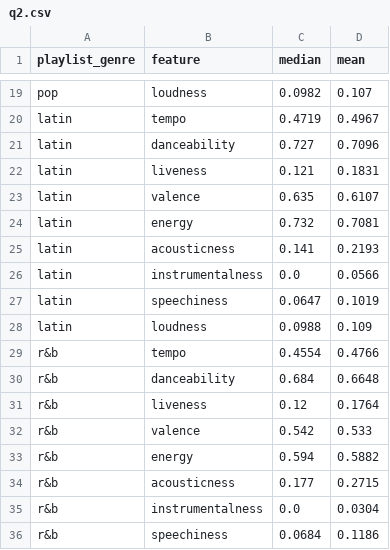
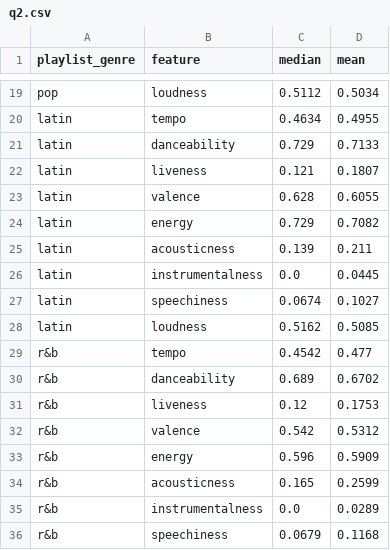
Before and after one commit to JackGeraghty/Info_Vis, a CSV file: data/q2.csv, drawn as a sheet; only a part is shown, gaps mark what is left out; the diff covers the shown part only; the diff names each change by its address in the sheet, - before the commit and + after, or states it on an @@ line.

```diff
--- a/data/q2.csv
+++ b/data/q2.csv
-C19 (median): 0.0982
+C19 (median): 0.5112
-D19 (mean): 0.107
+D19 (mean): 0.5034
-C20 (median): 0.4719
+C20 (median): 0.4634
-D20 (mean): 0.4967
+D20 (mean): 0.4955
-C21 (median): 0.727
+C21 (median): 0.729
-D21 (mean): 0.7096
+D21 (mean): 0.7133
-D22 (mean): 0.1831
+D22 (mean): 0.1807
-C23 (median): 0.635
+C23 (median): 0.628
-D23 (mean): 0.6107
+D23 (mean): 0.6055
-C24 (median): 0.732
+C24 (median): 0.729
-D24 (mean): 0.7081
+D24 (mean): 0.7082
-C25 (median): 0.141
+C25 (median): 0.139
-D25 (mean): 0.2193
+D25 (mean): 0.211
-D26 (mean): 0.0566
+D26 (mean): 0.0445
-C27 (median): 0.0647
+C27 (median): 0.0674
-D27 (mean): 0.1019
+D27 (mean): 0.1027
-C28 (median): 0.0988
+C28 (median): 0.5162
-D28 (mean): 0.109
+D28 (mean): 0.5085
-C29 (median): 0.4554
+C29 (median): 0.4542
-D29 (mean): 0.4766
+D29 (mean): 0.477
-C30 (median): 0.684
+C30 (median): 0.689
-D30 (mean): 0.6648
+D30 (mean): 0.6702
-D31 (mean): 0.1764
+D31 (mean): 0.1753
-D32 (mean): 0.533
+D32 (mean): 0.5312
-C33 (median): 0.594
+C33 (median): 0.596
-D33 (mean): 0.5882
+D33 (mean): 0.5909
-C34 (median): 0.177
+C34 (median): 0.165
-D34 (mean): 0.2715
+D34 (mean): 0.2599
-D35 (mean): 0.0304
+D35 (mean): 0.0289
-C36 (median): 0.0684
+C36 (median): 0.0679
-D36 (mean): 0.1186
+D36 (mean): 0.1168
```
Also changed, not shown: 65 edited cells elsewhere in this file, data/q1.csv, 7 other files.
